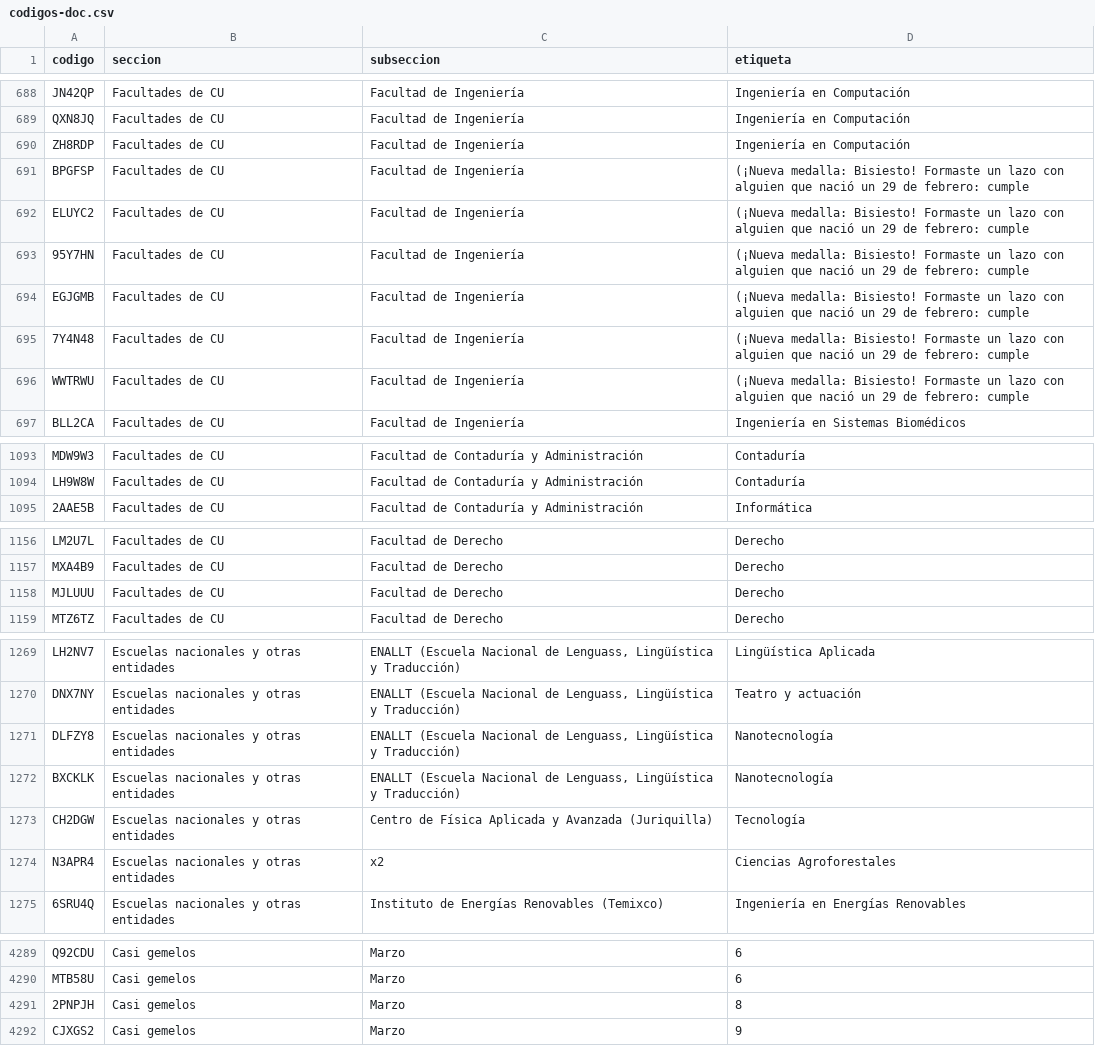
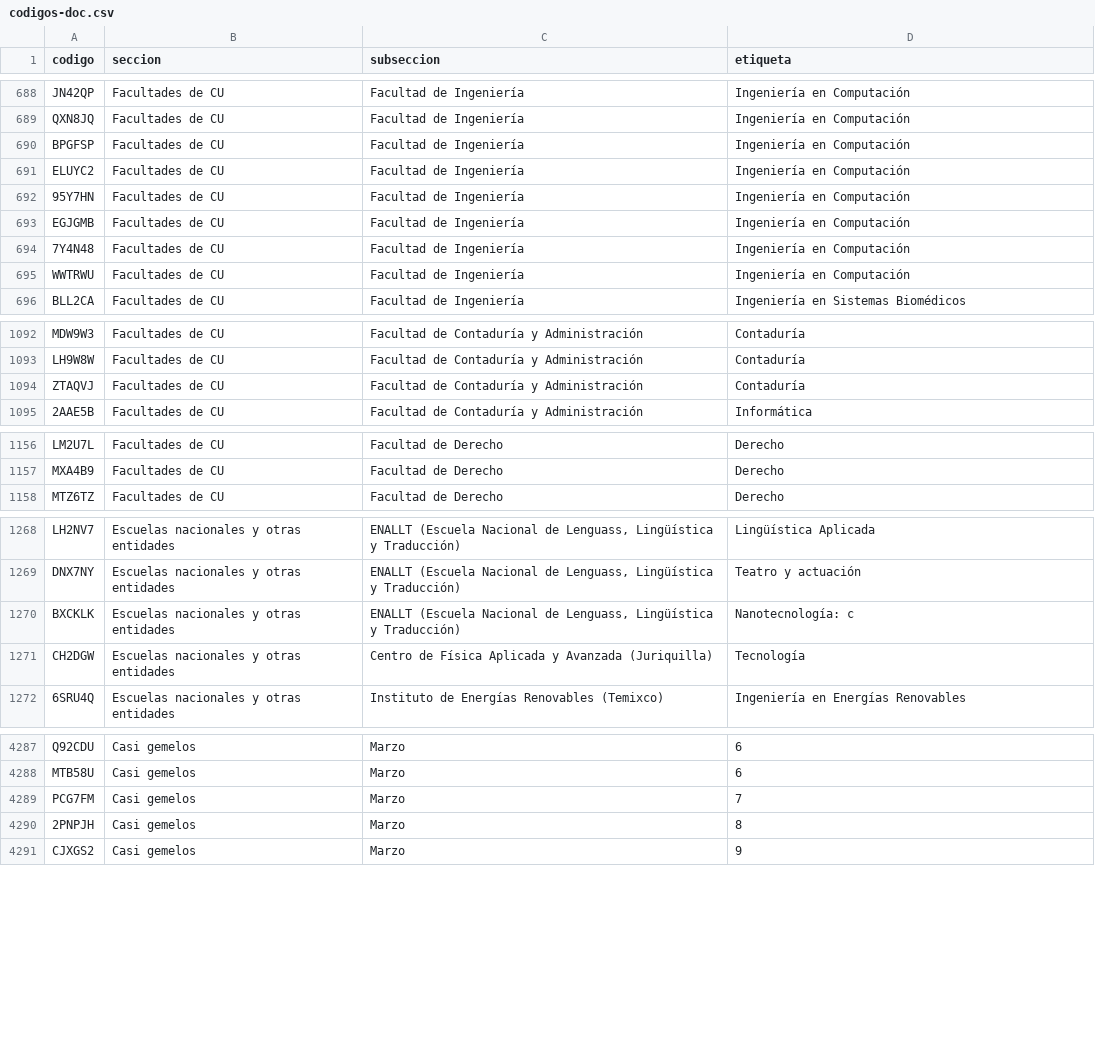
Before and after one commit to jaguarOR/espacio-unam-codigos, a CSV file: datos/codigos-doc.csv, drawn as a sheet; only a part is shown, gaps mark what is left out; the diff covers the shown part only.

```diff
--- a/datos/codigos-doc.csv
+++ b/datos/codigos-doc.csv
@@ -689,9 +689,8 @@ JN42QP,Facultades de CU,Facultad de Ingeniería,Ingeniería en Computación
 QXN8JQ,Facultades de CU,Facultad de Ingeniería,Ingeniería en Computación
-ZH8RDP,Facultades de CU,Facultad de Ingeniería,Ingeniería en Computación
-BPGFSP,Facultades de CU,Facultad de Ingeniería,(¡Nueva medalla: Bisiesto! Formaste un lazo con alguien que nació un 29 de febrero: cumple
-ELUYC2,Facultades de CU,Facultad de Ingeniería,(¡Nueva medalla: Bisiesto! Formaste un lazo con alguien que nació un 29 de febrero: cumple
-95Y7HN,Facultades de CU,Facultad de Ingeniería,(¡Nueva medalla: Bisiesto! Formaste un lazo con alguien que nació un 29 de febrero: cumple
-EGJGMB,Facultades de CU,Facultad de Ingeniería,(¡Nueva medalla: Bisiesto! Formaste un lazo con alguien que nació un 29 de febrero: cumple
-7Y4N48,Facultades de CU,Facultad de Ingeniería,(¡Nueva medalla: Bisiesto! Formaste un lazo con alguien que nació un 29 de febrero: cumple
-WWTRWU,Facultades de CU,Facultad de Ingeniería,(¡Nueva medalla: Bisiesto! Formaste un lazo con alguien que nació un 29 de febrero: cumple
+BPGFSP,Facultades de CU,Facultad de Ingeniería,Ingeniería en Computación
+ELUYC2,Facultades de CU,Facultad de Ingeniería,Ingeniería en Computación
+95Y7HN,Facultades de CU,Facultad de Ingeniería,Ingeniería en Computación
+EGJGMB,Facultades de CU,Facultad de Ingeniería,Ingeniería en Computación
+7Y4N48,Facultades de CU,Facultad de Ingeniería,Ingeniería en Computación
+WWTRWU,Facultades de CU,Facultad de Ingeniería,Ingeniería en Computación
 BLL2CA,Facultades de CU,Facultad de Ingeniería,Ingeniería en Sistemas Biomédicos
@@ -1094,2 +1093,3 @@ MDW9W3,Facultades de CU,Facultad de Contaduría y Administración,Contaduría
 LH9W8W,Facultades de CU,Facultad de Contaduría y Administración,Contaduría
+ZTAQVJ,Facultades de CU,Facultad de Contaduría y Administración,Contaduría
 2AAE5B,Facultades de CU,Facultad de Contaduría y Administración,Informática
@@ -1157,3 +1157,2 @@ LM2U7L,Facultades de CU,Facultad de Derecho,Derecho
 MXA4B9,Facultades de CU,Facultad de Derecho,Derecho
-MJLUUU,Facultades de CU,Facultad de Derecho,Derecho
 MTZ6TZ,Facultades de CU,Facultad de Derecho,Derecho
@@ -1270,6 +1269,4 @@ LH2NV7,Escuelas nacionales y otras entidades,"ENALLT (Escuela Nacional de Lengua
 DNX7NY,Escuelas nacionales y otras entidades,"ENALLT (Escuela Nacional de Lenguass, Lingüística y Traducción)",Teatro y actuación
-DLFZY8,Escuelas nacionales y otras entidades,"ENALLT (Escuela Nacional de Lenguass, Lingüística y Traducción)",Nanotecnología
-BXCKLK,Escuelas nacionales y otras entidades,"ENALLT (Escuela Nacional de Lenguass, Lingüística y Traducción)",Nanotecnología
+BXCKLK,Escuelas nacionales y otras entidades,"ENALLT (Escuela Nacional de Lenguass, Lingüística y Traducción)",Nanotecnología: c
 CH2DGW,Escuelas nacionales y otras entidades,Centro de Física Aplicada y Avanzada (Juriquilla),Tecnología
-N3APR4,Escuelas nacionales y otras entidades,x2,Ciencias Agroforestales
 6SRU4Q,Escuelas nacionales y otras entidades,Instituto de Energías Renovables (Temixco),Ingeniería en Energías Renovables
@@ -4290,2 +4288,3 @@ Q92CDU,Casi gemelos,Marzo,6
 MTB58U,Casi gemelos,Marzo,6
+PCG7FM,Casi gemelos,Marzo,7
 2PNPJH,Casi gemelos,Marzo,8
```
Also changed, not shown: 6 added rows and 3 removed rows elsewhere in this file, 10 other files.
